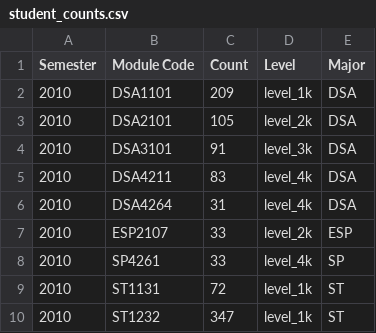
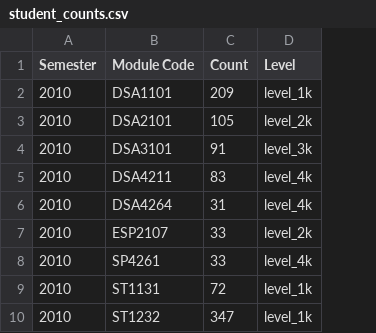
Before and after one commit to xuan-jun/PlanNUS, a CSV file: Data/student_counts.csv, drawn as a sheet; only a part is shown; the diff names each change by its address in the sheet, - before the commit and + after, or states it on an @@ line.

```diff
--- a/Data/student_counts.csv
+++ b/Data/student_counts.csv
-column E (Major), rows 2-10: DSA | DSA | DSA | DSA | DSA | ESP | SP | ST | ST
```
Also changed, not shown: Data/Assignments.csv.
